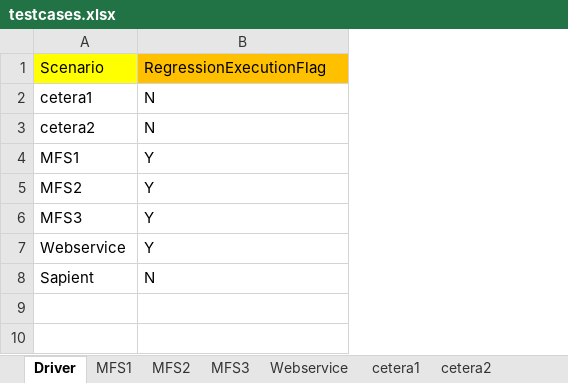
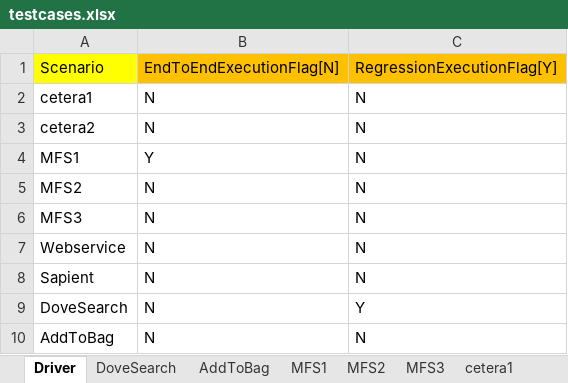
Before and after one commit to surpraka/RoboTester, an Excel workbook: testcases.xlsx, sheet Driver, drawn as a sheet; values as stored, in another font and other column widths than the file's, no borders; the diff names each change by its address in the sheet, - before the commit and + after, or states it on an @@ line.

```diff
--- a/testcases.xlsx (sheet Driver)
+++ b/testcases.xlsx (sheet Driver)
+sheet tab: DoveSearch
+sheet tab: AddToBag
+column C, rows 1-8: RegressionExecutionFlag[Y] | N | N | N | N | N | N | N
-B1: RegressionExecutionFlag
+B1: EndToEndExecutionFlag[N]
-B5:B7: Y
+B5:B7: N
+row 9: DoveSearch | N | Y
+row 10: AddToBag | N | N
```
Also changed, not shown: sheet MFS3, other sheet tabs, Regression.xlsx, 3 other files.
